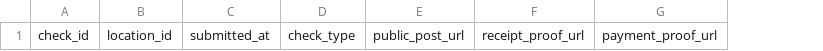
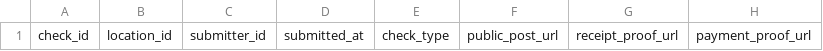
Before and after one commit to arbadacarbaYK/sats4duesseldorf, a CSV file: data/checks_public.csv, drawn as a sheet; only a part is shown; the diff names each change by its address in the sheet, - before the commit and + after, or states it on an @@ line.

```diff
--- a/data/checks_public.csv
+++ b/data/checks_public.csv
+column C, row 1: submitter_id
```
Also changed, not shown: 6 other files.
